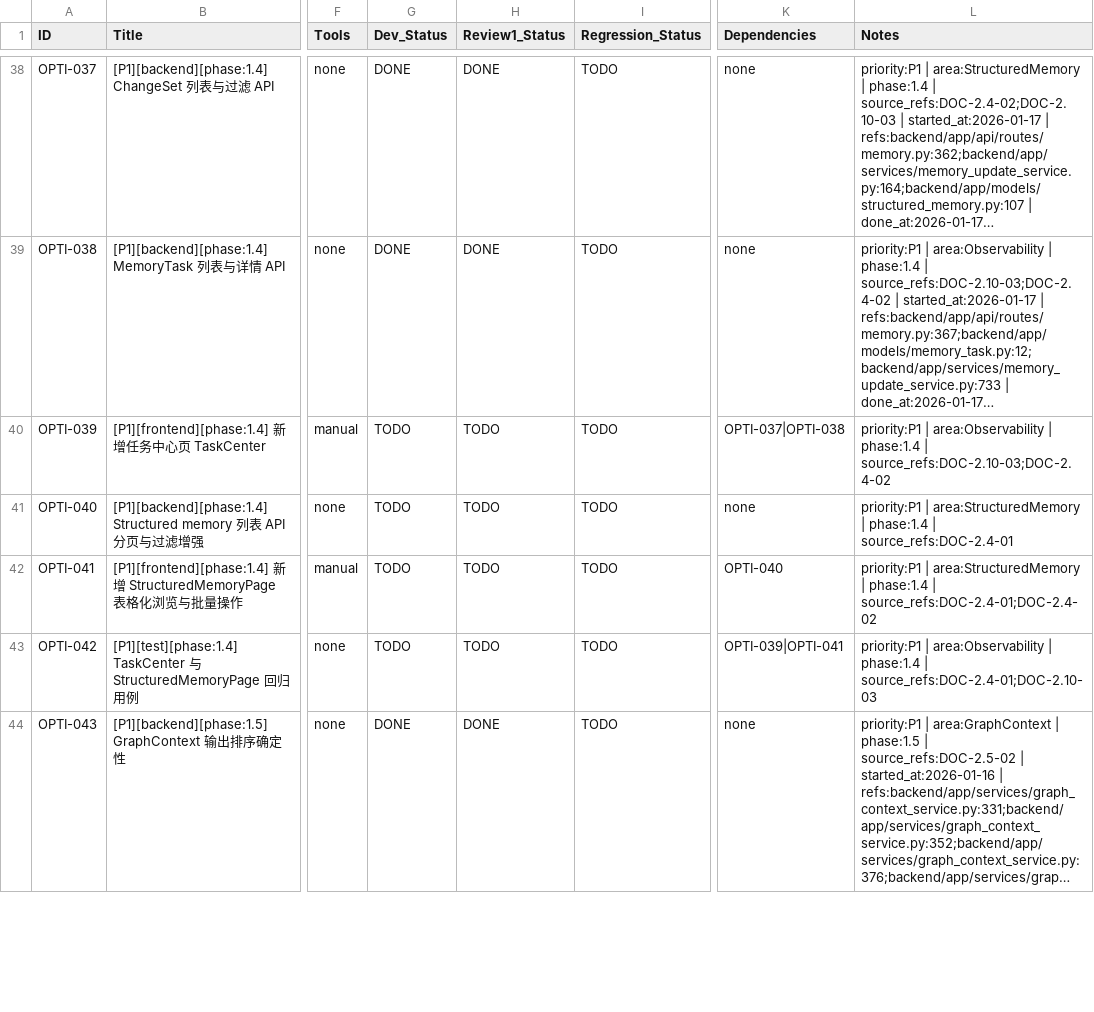
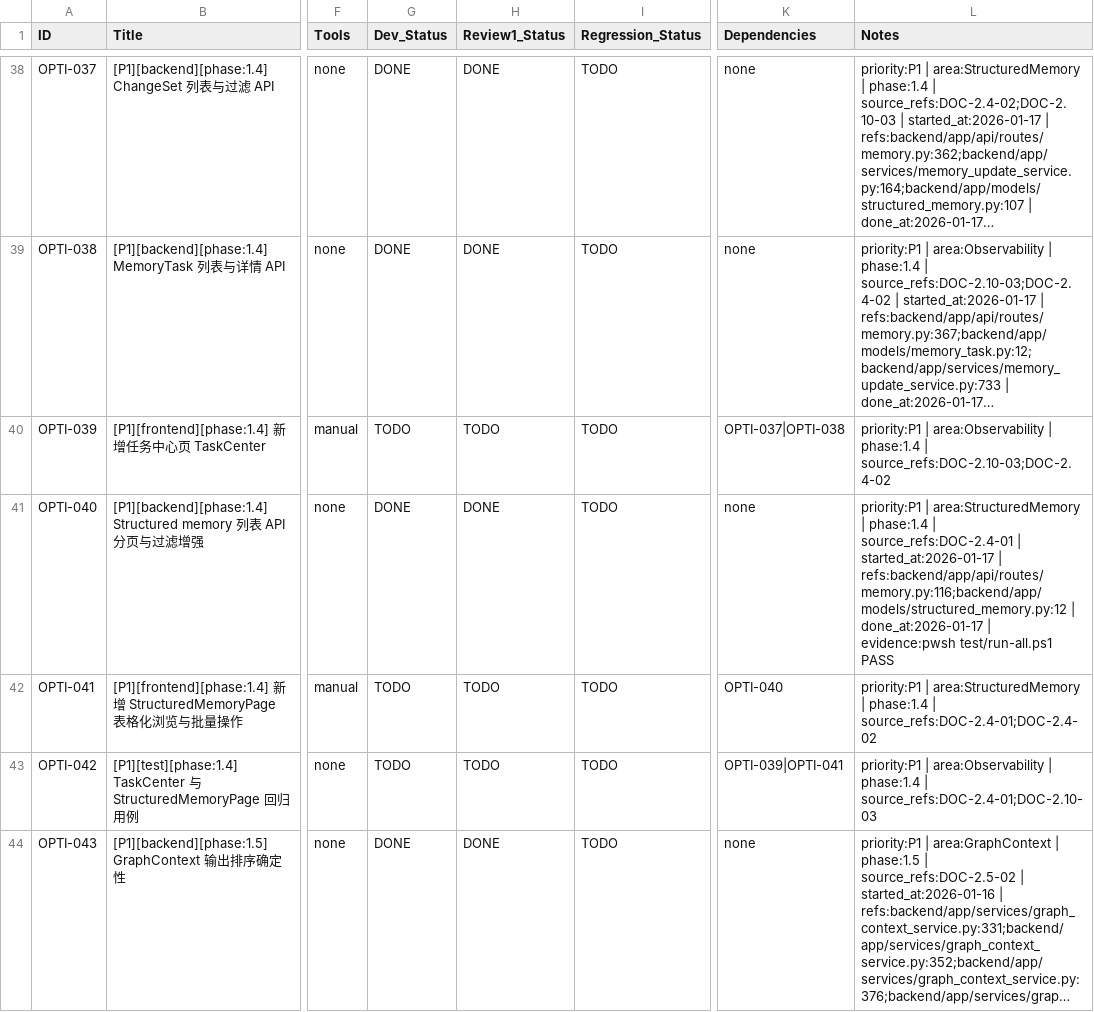
Before and after one commit to inliver233/Ai-Novel-Demo, a CSV file: issues/2026-01-15_02-47-51-optimize-demo-parity.csv, drawn as a sheet; only a part is shown, gaps mark what is left out; long unchanged cells end in …; the diff names each change by its address in the sheet, - before the commit and + after, or states it on an @@ line.

Commit message:
[OPTI-040] [P1][backend][phase:1.4] Structured memory 列表 API 分页与过滤增强

```diff
--- a/issues/2026-01-15_02-47-51-optimize-demo-parity.csv
+++ b/issues/2026-01-15_02-47-51-optimize-demo-parity.csv
-G41 (Dev_Status): TODO
+G41 (Dev_Status): DONE
-H41 (Review1_Status): TODO
+H41 (Review1_Status): DONE
-L41 (Notes): …| source_refs:DOC-2.4-01
+L41 (Notes): …| source_refs:DOC-2.4-01 | started_at:2026-01-17 | refs:backend/app/api/routes/memory.py:116;backend/app/models/structured_memory.py:12 | done_at:2026-01-17 | evidence:pwsh test/run-all.ps1 PASS
```
Also changed, not shown: 1 other file.
